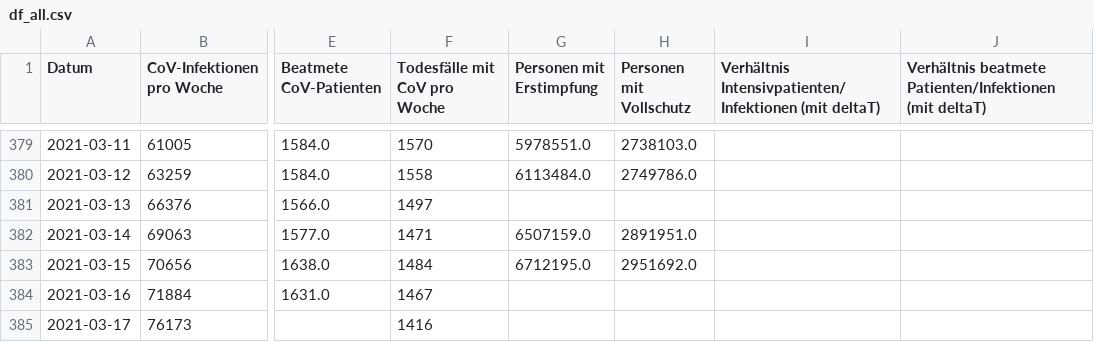
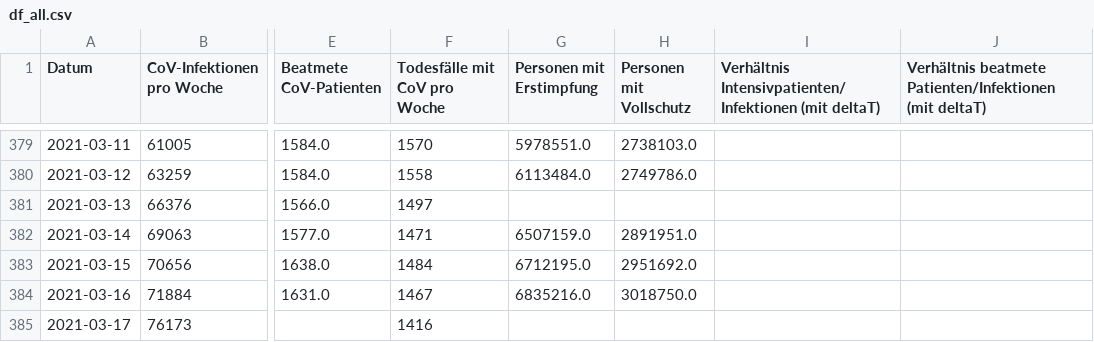
Before and after one commit to hodoi05/vaccinedata, a CSV file: data/df_all.csv, drawn as a sheet; only a part is shown, gaps mark what is left out; the diff names each change by its address in the sheet, - before the commit and + after, or states it on an @@ line.

```diff
--- a/data/df_all.csv
+++ b/data/df_all.csv
-G384 (Personen mit Erstimpfung): (empty)
+G384 (Personen mit Erstimpfung): 6835216.0
-H384 (Personen mit Vollschutz): (empty)
+H384 (Personen mit Vollschutz): 3018750.0
```
Also changed, not shown: data/df_all_min_max_scaled.csv, 1 other file.
